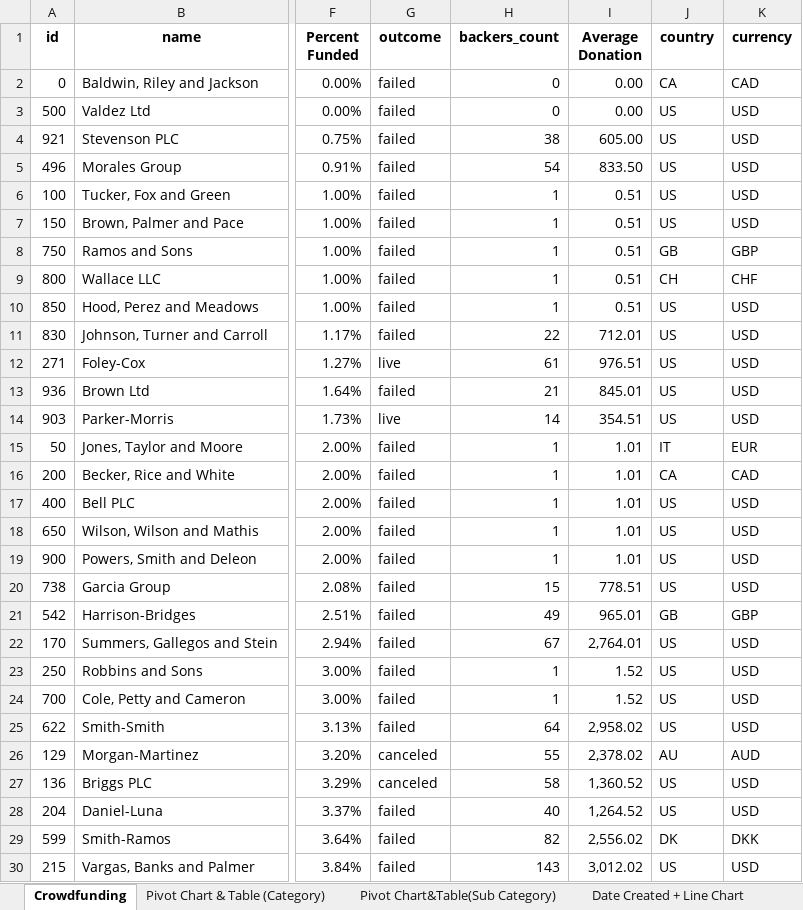
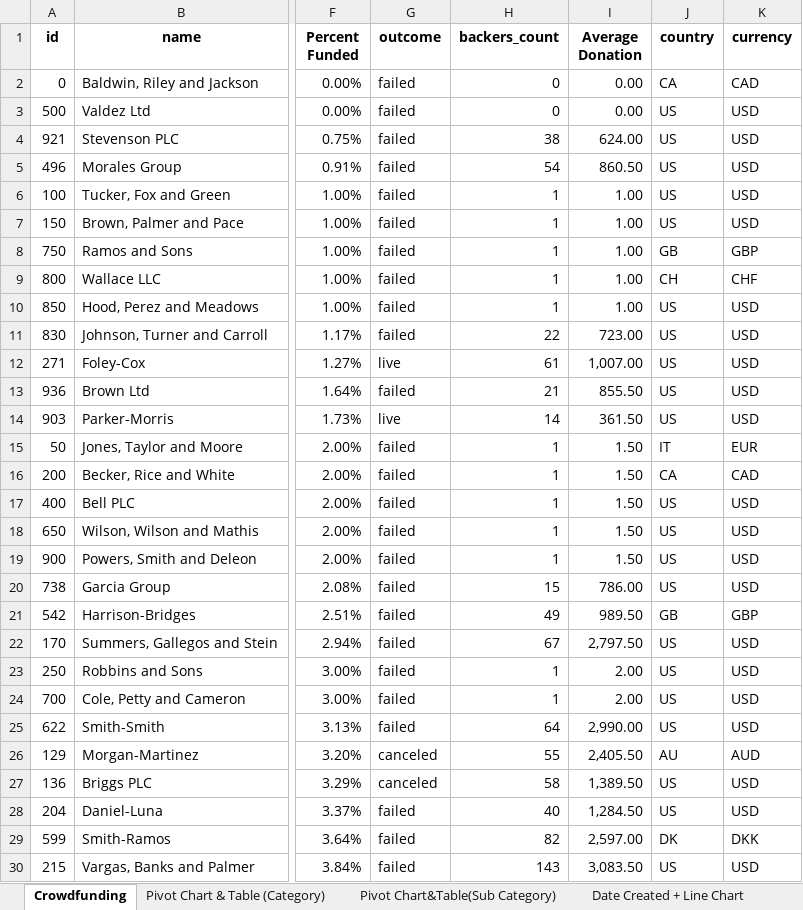
Before and after one commit to y0ungpr0digy/Excel_01, an Excel workbook: CrowdfundingBook.xlsx, sheet Crowdfunding, drawn as a sheet; only a part is shown, gaps mark what is left out; values as stored, in another font and other column widths than the file's, no borders; conditional formats not drawn; the diff covers the shown part only; the diff names each change by its address in the sheet, - before the commit and + after, or states it on an @@ line.

Commit message:
Add files via upload

```diff
--- a/CrowdfundingBook.xlsx (sheet Crowdfunding)
+++ b/CrowdfundingBook.xlsx (sheet Crowdfunding)
-I4 (Average Donation): 605.00
+I4 (Average Donation): 624.00
-I5 (Average Donation): 833.50
+I5 (Average Donation): 860.50
-I6:I10 (Average Donation): 0.51
+I6:I10 (Average Donation): 1.00
-I11 (Average Donation): 712.01
+I11 (Average Donation): 723.00
-I12 (Average Donation): 976.51
+I12 (Average Donation): 1,007.00
-I13 (Average Donation): 845.01
+I13 (Average Donation): 855.50
-I14 (Average Donation): 354.51
+I14 (Average Donation): 361.50
-I15:I19 (Average Donation): 1.01
+I15:I19 (Average Donation): 1.50
-I20 (Average Donation): 778.51
+I20 (Average Donation): 786.00
-I21 (Average Donation): 965.01
+I21 (Average Donation): 989.50
-I22 (Average Donation): 2,764.01
+I22 (Average Donation): 2,797.50
-I23:I24 (Average Donation): 1.52
+I23:I24 (Average Donation): 2.00
-I25 (Average Donation): 2,958.02
+I25 (Average Donation): 2,990.00
-I26 (Average Donation): 2,378.02
+I26 (Average Donation): 2,405.50
-I27 (Average Donation): 1,360.52
+I27 (Average Donation): 1,389.50
-I28 (Average Donation): 1,264.52
+I28 (Average Donation): 1,284.50
-I29 (Average Donation): 2,556.02
+I29 (Average Donation): 2,597.00
-I30 (Average Donation): 3,012.02
+I30 (Average Donation): 3,083.50
```
Also changed, not shown: 971 edited cells elsewhere in this sheet.
